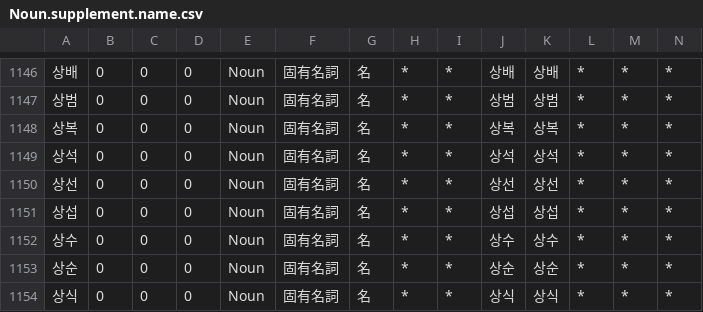
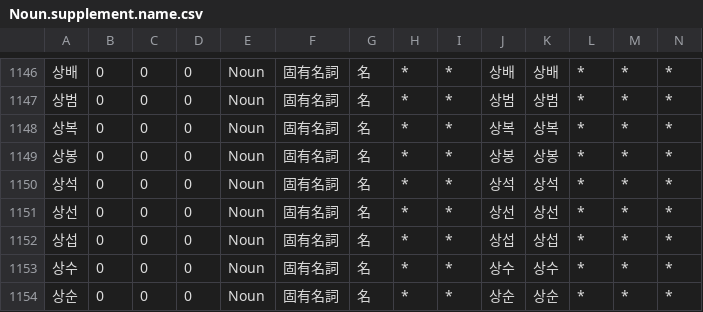
Before and after one commit to okikirmui/handic, a CSV file: seed/Noun.supplement.name.csv, drawn as a sheet; only a part is shown, gaps mark what is left out; the shorter side is filled out with more unchanged rows; rows hold the shown columns only; the diff names each change by its address in the sheet, - before the commit and + after, or states it on an @@ line.

```diff
--- a/seed/Noun.supplement.name.csv
+++ b/seed/Noun.supplement.name.csv
+row 1149: 상봉 | 0 | 0 | 0 | Noun | 固有名詞 | 名 | * | * | 상봉 | 상봉 | * | * | *
```
Also changed, not shown: 1 other file.
